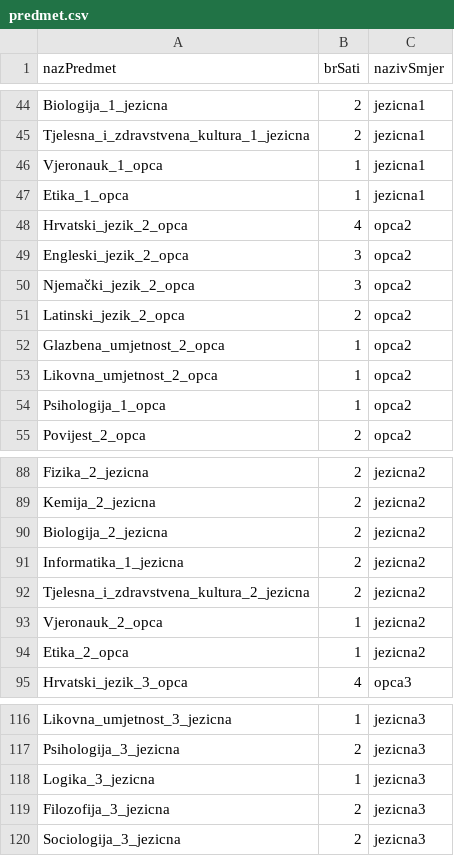
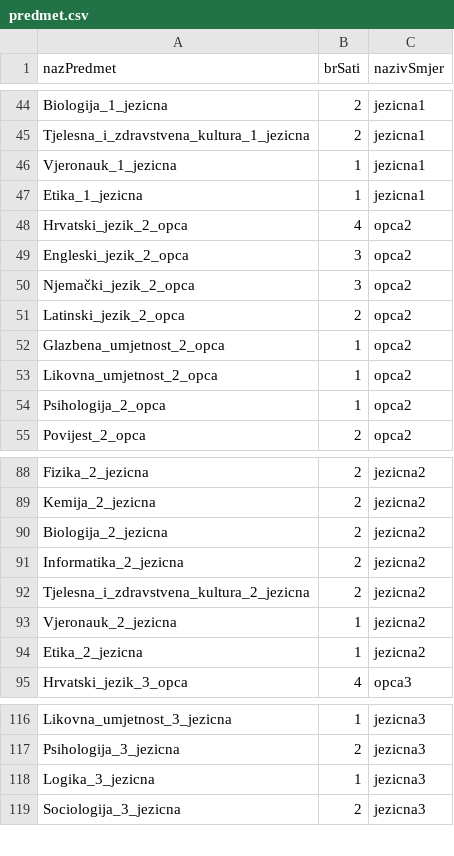
Before and after one commit to bornaodobasic/eduhub, a CSV file: backend/src/main/resources/db/predmet.csv, drawn as a sheet; only a part is shown, gaps mark what is left out.

```diff
--- a/backend/src/main/resources/db/predmet.csv
+++ b/backend/src/main/resources/db/predmet.csv
@@ -45,4 +45,4 @@ Biologija_1_jezicna,2,jezicna1
 Tjelesna_i_zdravstvena_kultura_1_jezicna,2,jezicna1
-Vjeronauk_1_opca,1,jezicna1
-Etika_1_opca,1,jezicna1
+Vjeronauk_1_jezicna,1,jezicna1
+Etika_1_jezicna,1,jezicna1
 Hrvatski_jezik_2_opca,4,opca2
@@ -53,3 +53,3 @@ Glazbena_umjetnost_2_opca,1,opca2
 Likovna_umjetnost_2_opca,1,opca2
-Psihologija_1_opca,1,opca2
+Psihologija_2_opca,1,opca2
 Povijest_2_opca,2,opca2
@@ -90,6 +90,6 @@ Kemija_2_jezicna,2,jezicna2
 Biologija_2_jezicna,2,jezicna2
-Informatika_1_jezicna,2,jezicna2
+Informatika_2_jezicna,2,jezicna2
 Tjelesna_i_zdravstvena_kultura_2_jezicna,2,jezicna2
-Vjeronauk_2_opca,1,jezicna2
-Etika_2_opca,1,jezicna2
+Vjeronauk_2_jezicna,1,jezicna2
+Etika_2_jezicna,1,jezicna2
 Hrvatski_jezik_3_opca,4,opca3
@@ -118,3 +118,2 @@ Psihologija_3_jezicna,2,jezicna3
 Logika_3_jezicna,1,jezicna3
-Filozofija_3_jezicna,2,jezicna3
 Sociologija_3_jezicna,2,jezicna3
```
Also changed, not shown: 24 other files.
